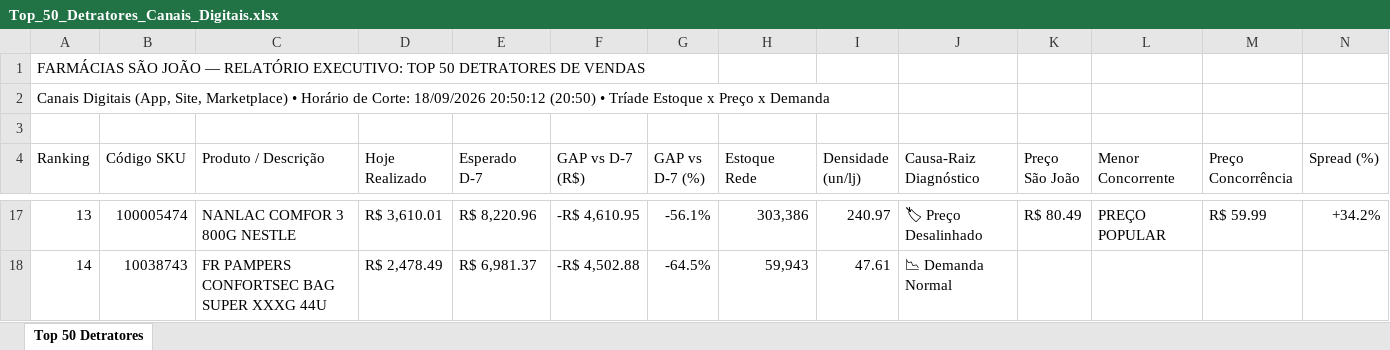
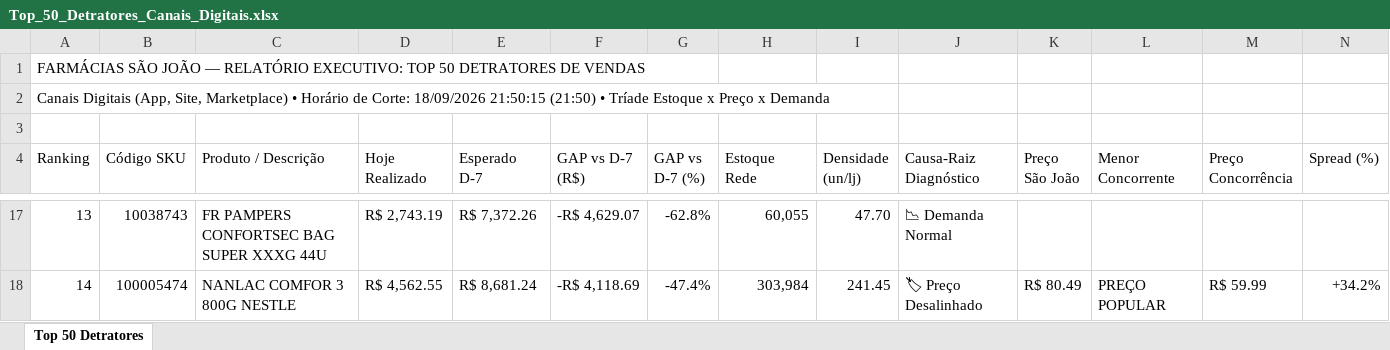
Before and after one commit to lukasg64-png/monitor-canais-digitais, an Excel workbook: data/Top_50_Detratores_Canais_Digitais.xlsx, sheet Top 50 Detratores, drawn as a sheet; only a part is shown, gaps mark what is left out; values as stored, in another font and other column widths than the file's, no cell formats; the diff covers the shown part only; the diff names each change by its address in the sheet, - before the commit and + after, or states it on an @@ line.

Commit message:
Auto-sync Qlik Sense Intraday (18/09/2026 22:51) [Corte: 18/09/2026 21:50:15]

```diff
--- a/data/Top_50_Detratores_Canais_Digitais.xlsx (sheet Top 50 Detratores)
+++ b/data/Top_50_Detratores_Canais_Digitais.xlsx (sheet Top 50 Detratores)
-A2 (Ranking): …Corte: 18/09/2026 20:50:12 (20:50) • Tríade…
+A2 (Ranking): …Corte: 18/09/2026 21:50:15 (21:50) • Tríade…
-B17 (Código SKU): 100005474
+B17 (Código SKU): 10038743
-C17 (Produto / Descrição): NANLAC COMFOR 3 800G NESTLE
+C17 (Produto / Descrição): FR PAMPERS CONFORTSEC BAG SUPER XXXG 44U
-D17 (Hoje Realizado): R$ 3,610.01
+D17 (Hoje Realizado): R$ 2,743.19
-E17 (Esperado D-7): R$ 8,220.96
+E17 (Esperado D-7): R$ 7,372.26
-F17 (GAP vs D-7 (R$)): -R$ 4,610.95
+F17 (GAP vs D-7 (R$)): -R$ 4,629.07
-G17 (GAP vs D-7 (%)): -56.1%
+G17 (GAP vs D-7 (%)): -62.8%
-H17 (Estoque Rede): 303,386
+H17 (Estoque Rede): 60,055
-I17 (Densidade (un/lj)): 240.97
+I17 (Densidade (un/lj)): 47.70
-J17 (Causa-Raiz Diagnóstico): 🏷 Preço Desalinhado
+J17 (Causa-Raiz Diagnóstico): 📉 Demanda Normal
-K17 (Preço São João): R$ 80.49
+K17 (Preço São João): (empty)
-L17 (Menor Concorrente): PREÇO POPULAR
+L17 (Menor Concorrente): (empty)
-M17 (Preço Concorrência): R$ 59.99
+M17 (Preço Concorrência): (empty)
-N17 (Spread (%)): +34.2%
+N17 (Spread (%)): (empty)
-B18 (Código SKU): 10038743
+B18 (Código SKU): 100005474
-C18 (Produto / Descrição): FR PAMPERS CONFORTSEC BAG SUPER XXXG 44U
+C18 (Produto / Descrição): NANLAC COMFOR 3 800G NESTLE
-D18 (Hoje Realizado): R$ 2,478.49
+D18 (Hoje Realizado): R$ 4,562.55
-E18 (Esperado D-7): R$ 6,981.37
+E18 (Esperado D-7): R$ 8,681.24
-F18 (GAP vs D-7 (R$)): -R$ 4,502.88
+F18 (GAP vs D-7 (R$)): -R$ 4,118.69
-G18 (GAP vs D-7 (%)): -64.5%
+G18 (GAP vs D-7 (%)): -47.4%
-H18 (Estoque Rede): 59,943
+H18 (Estoque Rede): 303,984
-I18 (Densidade (un/lj)): 47.61
+I18 (Densidade (un/lj)): 241.45
-J18 (Causa-Raiz Diagnóstico): 📉 Demanda Normal
+J18 (Causa-Raiz Diagnóstico): 🏷 Preço Desalinhado
-K18 (Preço São João): (empty)
+K18 (Preço São João): R$ 80.49
-L18 (Menor Concorrente): (empty)
+L18 (Menor Concorrente): PREÇO POPULAR
-M18 (Preço Concorrência): (empty)
+M18 (Preço Concorrência): R$ 59.99
-N18 (Spread (%)): (empty)
+N18 (Spread (%)): +34.2%
```
Also changed, not shown: 473 edited cells elsewhere in this sheet, cell formats, 8 other files.
